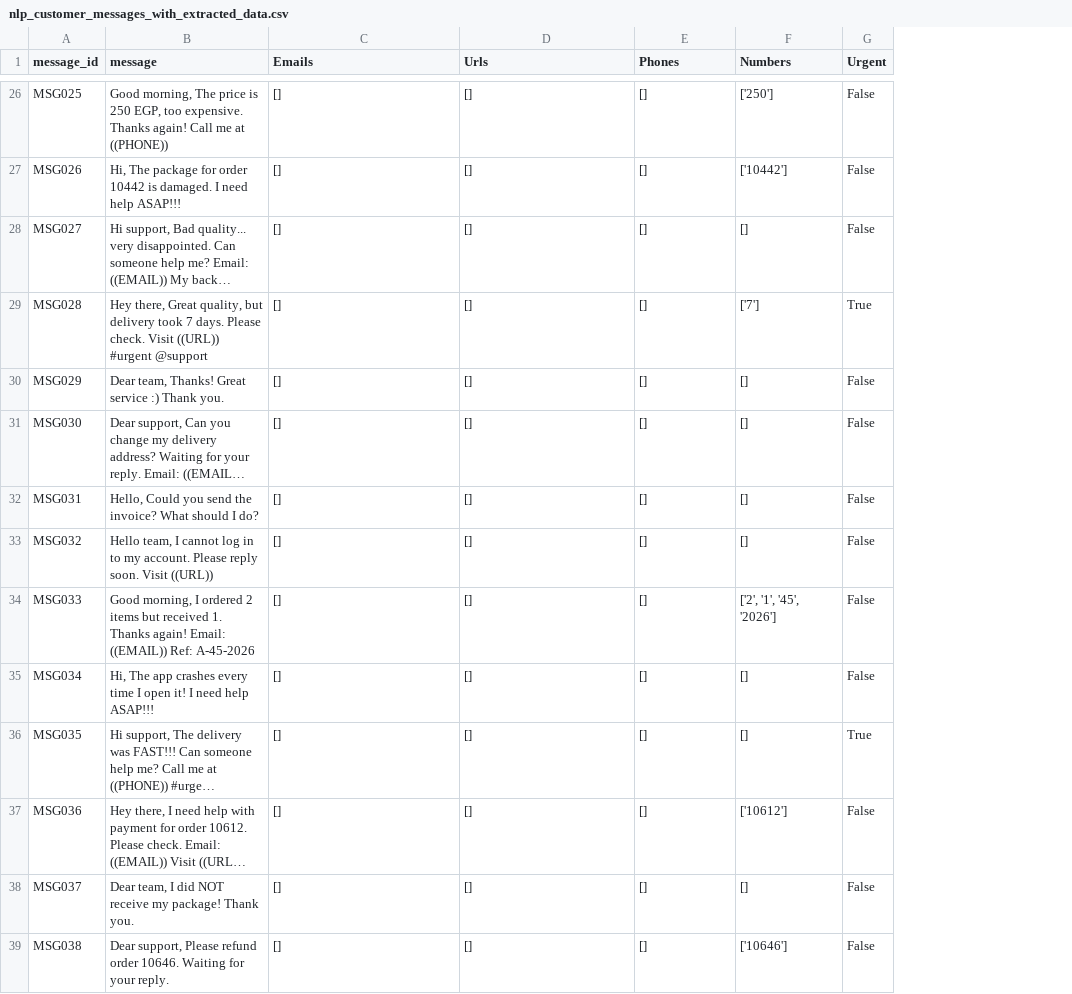
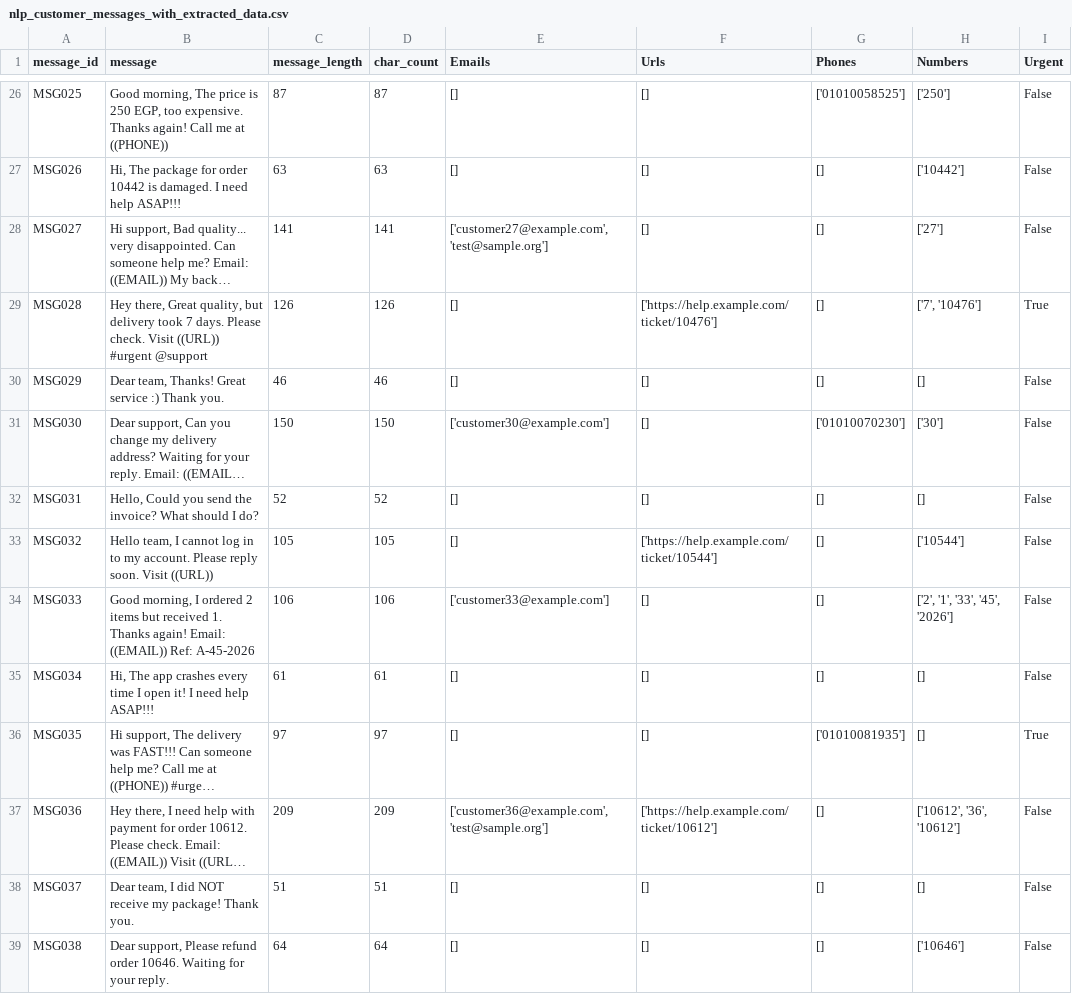
Before and after one commit to Mohammad1s/Tasks-Python, a CSV file: NLP/nlp_customer_messages_with_extracted_data.csv, drawn as a sheet; only a part is shown, gaps mark what is left out; long unchanged cells end in …; addresses are those after the commit; the diff covers the shown part only; the diff names each change by its address in the sheet, - before the commit and + after, or states it on an @@ line.

Commit message:
Update nlp_customer_messages_with_extracted_data.csv

```diff
--- a/NLP/nlp_customer_messages_with_extracted_data.csv
+++ b/NLP/nlp_customer_messages_with_extracted_data.csv
+column C (message_length), rows 26-39: 87 | 63 | 141 | 126 | 46 | 150 | 52 | 105 | 106 | 61 | 97 | 209 | 51 | 64
+column D (char_count), rows 26-39: 87 | 63 | 141 | 126 | 46 | 150 | 52 | 105 | 106 | 61 | 97 | 209 | 51 | 64
-G26 (Phones): []
+G26 (Phones): ['01010058525']
-E28 (Emails): []
+E28 (Emails): ['customer27@example.com', 'test@sample.org']
-H28 (Numbers): []
+H28 (Numbers): ['27']
-F29 (Urls): []
+F29 (Urls): ['https://help.example.com/ticket/10476']
-H29 (Numbers): ['7']
+H29 (Numbers): ['7', '10476']
-E31 (Emails): []
+E31 (Emails): ['customer30@example.com']
-G31 (Phones): []
+G31 (Phones): ['01010070230']
-H31 (Numbers): []
+H31 (Numbers): ['30']
-F33 (Urls): []
+F33 (Urls): ['https://help.example.com/ticket/10544']
-H33 (Numbers): []
+H33 (Numbers): ['10544']
-E34 (Emails): []
+E34 (Emails): ['customer33@example.com']
-H34 (Numbers): ['2', '1', '45', '2026']
+H34 (Numbers): ['2', '1', '33', '45', '2026']
-G36 (Phones): []
+G36 (Phones): ['01010081935']
-E37 (Emails): []
+E37 (Emails): ['customer36@example.com', 'test@sample.org']
-F37 (Urls): []
+F37 (Urls): ['https://help.example.com/ticket/10612']
-H37 (Numbers): ['10612']
+H37 (Numbers): ['10612', '36', '10612']
```
Also changed, not shown: 86 edited cells elsewhere in this file.
